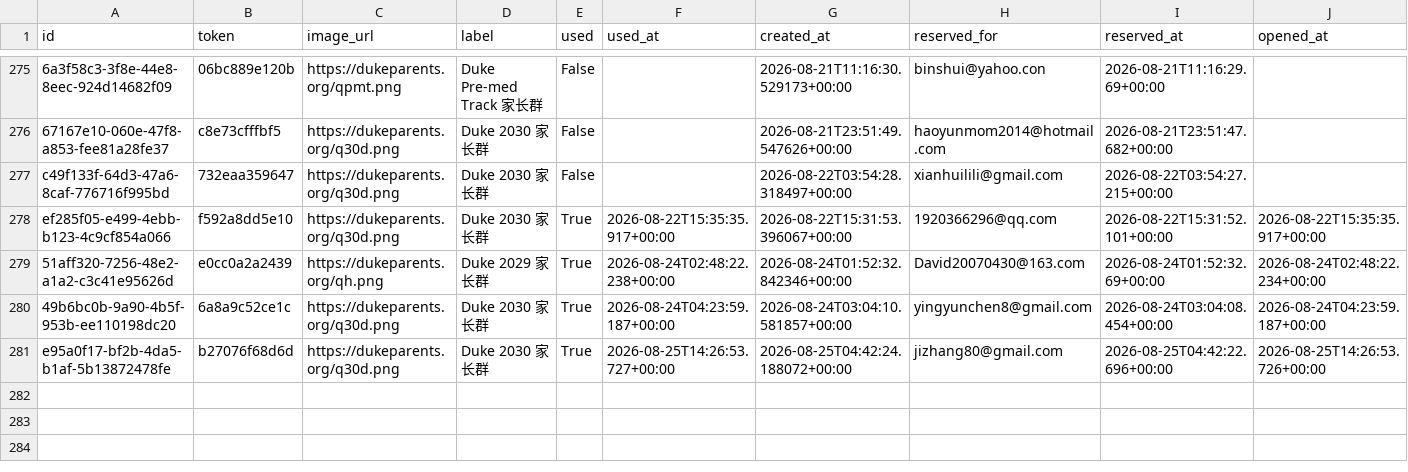
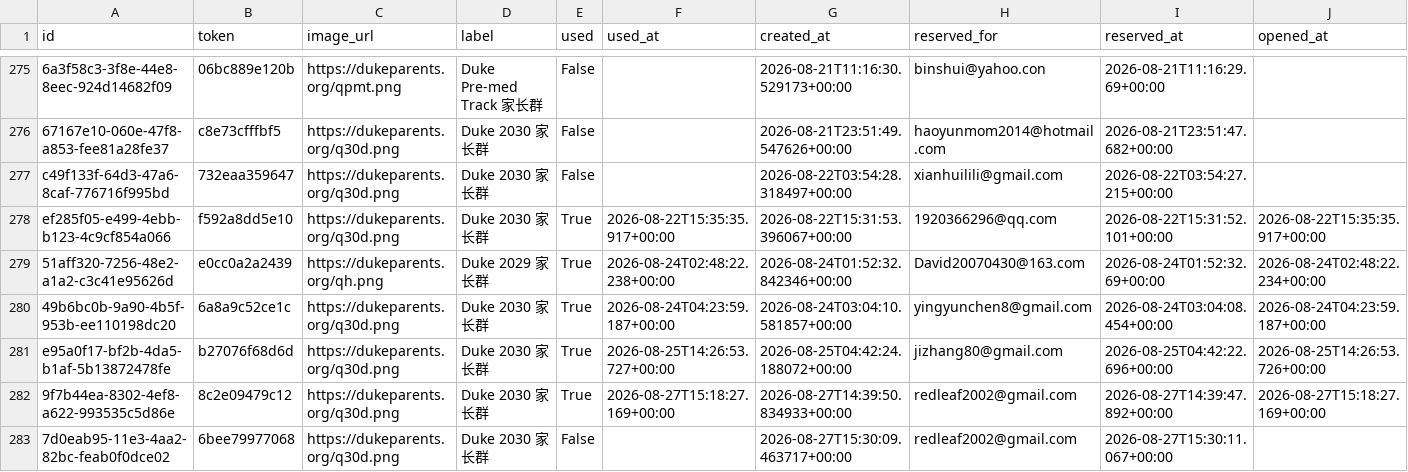
Before and after one commit to parentsduke/parentsduke, a CSV file: backup/latest/private_qr_links.csv, drawn as a sheet; only a part is shown, gaps mark what is left out; rows hold the shown columns only; the diff names each change by its address in the sheet, - before the commit and + after, or states it on an @@ line.

```diff
--- a/backup/latest/private_qr_links.csv
+++ b/backup/latest/private_qr_links.csv
+row 282: 9f7b44ea-8302-4ef8-a622-993535c5d86e | 8c2e09479c12 | https://dukeparents.org/q30d.png | Duke 2030 家长群 | True | 2026-08-27T15:18:27.169+00:00 | 2026-08-27T14:39:50.834933+00:00 | redleaf2002@gmail.com | 2026-08-27T14:39:47.892+00:00 | 2026-08-27T15:18:27.169+00:00
+row 283: 7d0eab95-11e3-4aa2-82bc-feab0f0dce02 | 6bee79977068 | https://dukeparents.org/q30d.png | Duke 2030 家长群 | False |  | 2026-08-27T15:30:09.463717+00:00 | redleaf2002@gmail.com | 2026-08-27T15:30:11.067+00:00
```
Also changed, not shown: backup/latest/admissions_submissions.csv, 1 other file.
